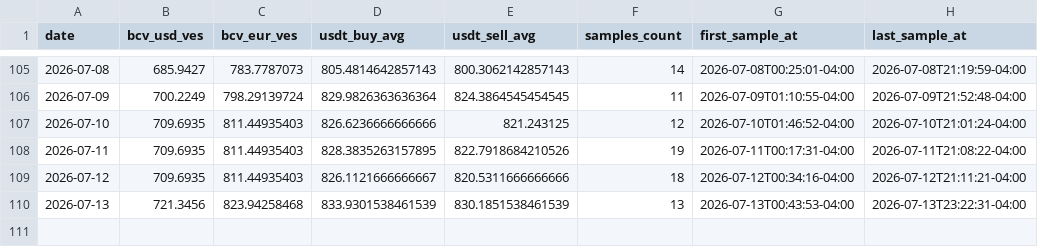
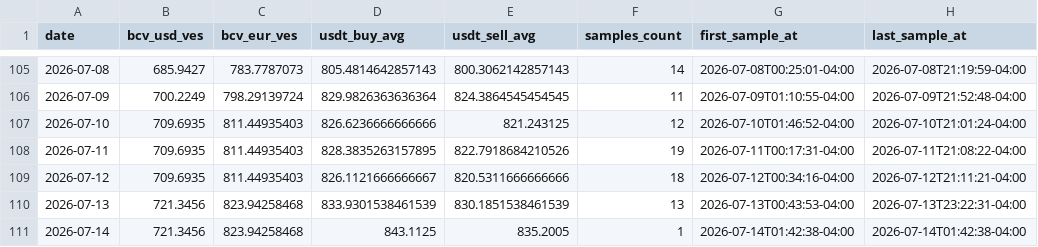
Before and after one commit to vhurdaneta/trmnl-bcv-usdt, a CSV file: data/rates_history.csv, drawn as a sheet; only a part is shown, gaps mark what is left out; the diff names each change by its address in the sheet, - before the commit and + after, or states it on an @@ line.

```diff
--- a/data/rates_history.csv
+++ b/data/rates_history.csv
+row 111: 2026-07-14 | 721.3456 | 823.94258468 | 843.1125 | 835.2005 | 1 | 2026-07-14T01:42:38-04:00 | 2026-07-14T01:42:38-04:00
```
Also changed, not shown: data/binance_samples.csv, 1 other file.
